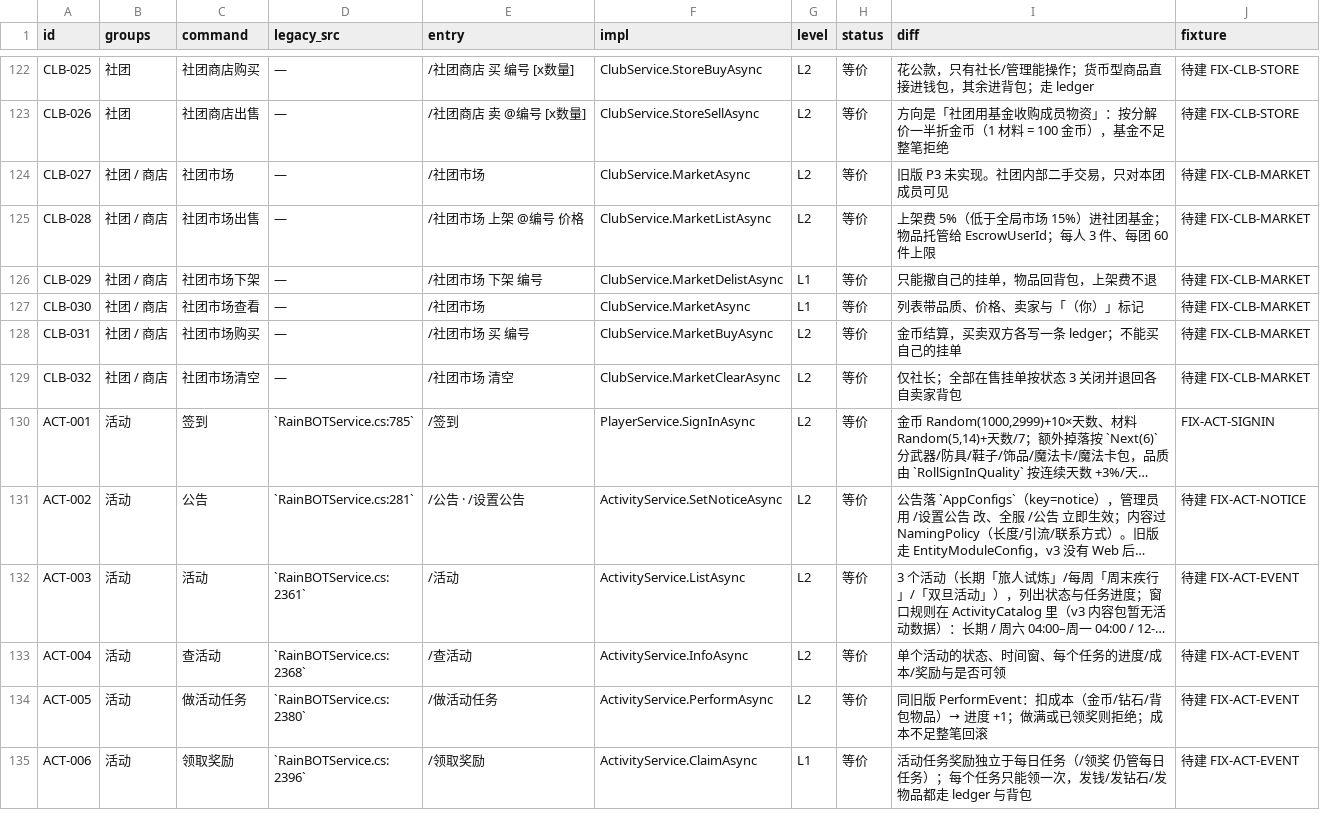
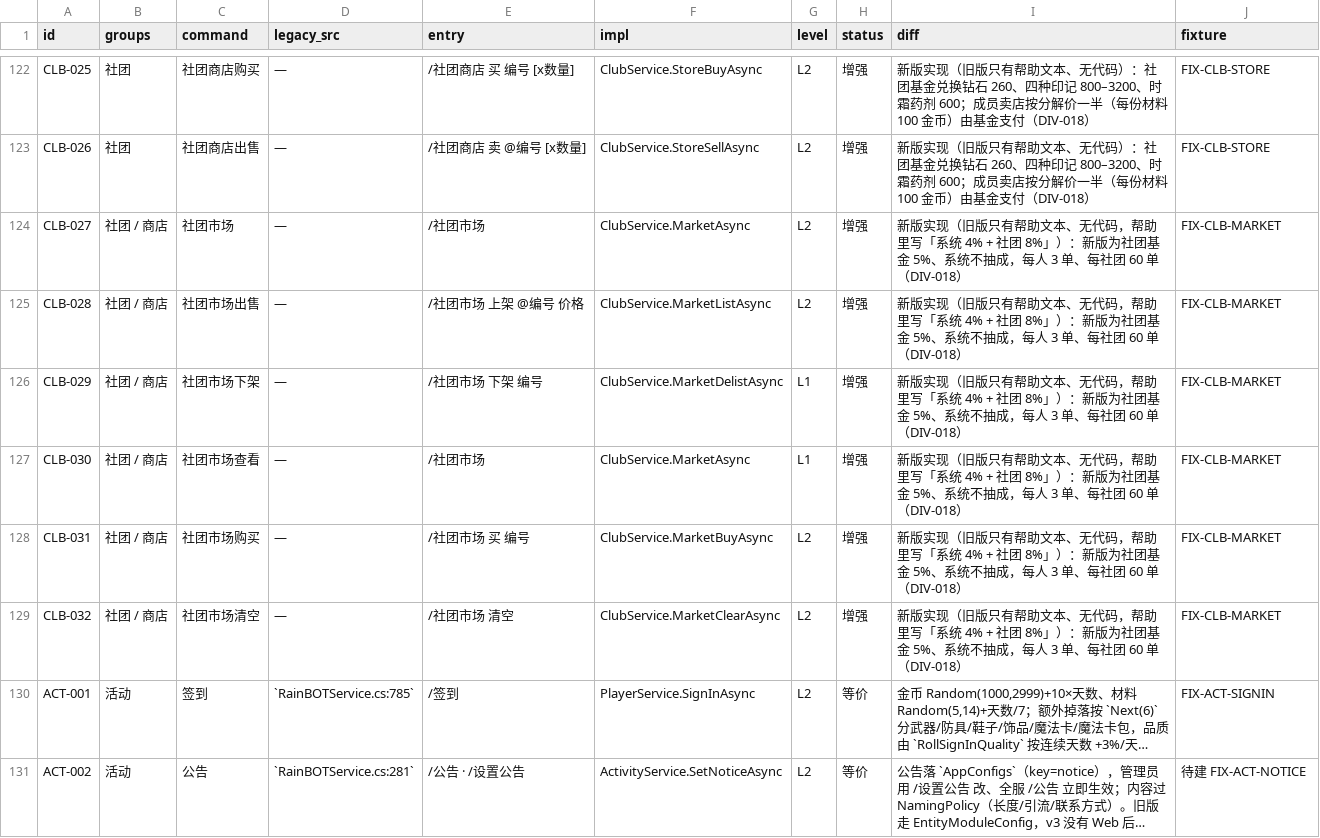
Before and after one commit to candy-cottage/oshima-bot, a TSV file: migration/matrix.tsv, drawn as a sheet; only a part is shown, gaps mark what is left out; the shorter side is filled out with more unchanged rows; long unchanged cells end in …; the diff covers the shown part only; the diff names each change by its address in the sheet, - before the commit and + after, or states it on an @@ line.

```diff
--- a/migration/matrix.tsv
+++ b/migration/matrix.tsv
-H122:H129 (status): 等价
+H122:H129 (status): 增强
-I122 (diff): 花公款，只有社长/管理能操作；货币型商品直接进钱包，其余进背包；走 ledger
+I122 (diff): 新版实现（旧版只有帮助文本、无代码）：社团基金兑换钻石 260、四种印记 800–3200、时霜药剂 600；成员卖店按分解价一半（每份材料 100 金币）由基金支付（DIV-018）
-J122:J123 (fixture): 待建 FIX-CLB-STORE
+J122:J123 (fixture): FIX-CLB-STORE
-I123 (diff): 方向是「社团用基金收购成员物资」：按分解价一半折金币（1 材料 = 100 金币），基金不足整笔拒绝
+I123 (diff): 新版实现（旧版只有帮助文本、无代码）：社团基金兑换钻石 260、四种印记 800–3200、时霜药剂 600；成员卖店按分解价一半（每份材料 100 金币）由基金支付（DIV-018）
-I124 (diff): 旧版 P3 未实现。社团内部二手交易，只对本团成员可见
+I124 (diff): 新版实现（旧版只有帮助文本、无代码，帮助里写「系统 4% + 社团 8%」）：新版为社团基金 5%、系统不抽成，每人 3 单、每社团 60 单（DIV-018）
-J124:J129 (fixture): 待建 FIX-CLB-MARKET
+J124:J129 (fixture): FIX-CLB-MARKET
-I125 (diff): 上架费 5%（低于全局市场 15%）进社团基金；物品托管给 EscrowUserId；每人 3 件、每团 60 件上限
+I125 (diff): 新版实现（旧版只有帮助文本、无代码，帮助里写「系统 4% + 社团 8%」）：新版为社团基金 5%、系统不抽成，每人 3 单、每社团 60 单（DIV-018）
-I126 (diff): 只能撤自己的挂单，物品回背包，上架费不退
+I126 (diff): 新版实现（旧版只有帮助文本、无代码，帮助里写「系统 4% + 社团 8%」）：新版为社团基金 5%、系统不抽成，每人 3 单、每社团 60 单（DIV-018）
-I127 (diff): 列表带品质、价格、卖家与「（你）」标记
+I127 (diff): 新版实现（旧版只有帮助文本、无代码，帮助里写「系统 4% + 社团 8%」）：新版为社团基金 5%、系统不抽成，每人 3 单、每社团 60 单（DIV-018）
-I128 (diff): 金币结算，买卖双方各写一条 ledger；不能买自己的挂单
+I128 (diff): 新版实现（旧版只有帮助文本、无代码，帮助里写「系统 4% + 社团 8%」）：新版为社团基金 5%、系统不抽成，每人 3 单、每社团 60 单（DIV-018）
-I129 (diff): 仅社长；全部在售挂单按状态 3 关闭并退回各自卖家背包
+I129 (diff): 新版实现（旧版只有帮助文本、无代码，帮助里写「系统 4% + 社团 8%」）：新版为社团基金 5%、系统不抽成，每人 3 单、每社团 60 单（DIV-018）
```
Also changed, not shown: 53 edited cells elsewhere in this file, 6 other files.
